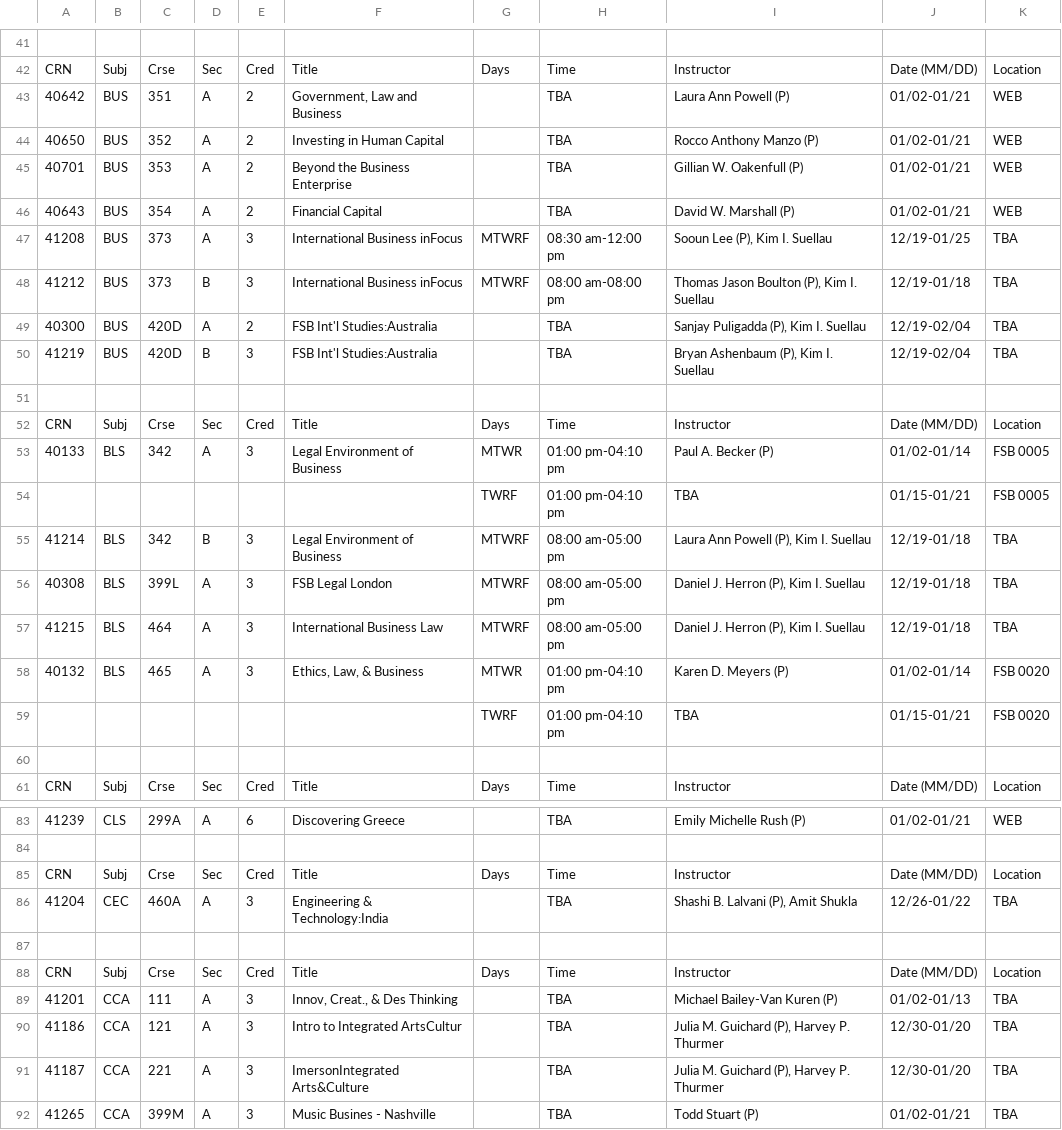
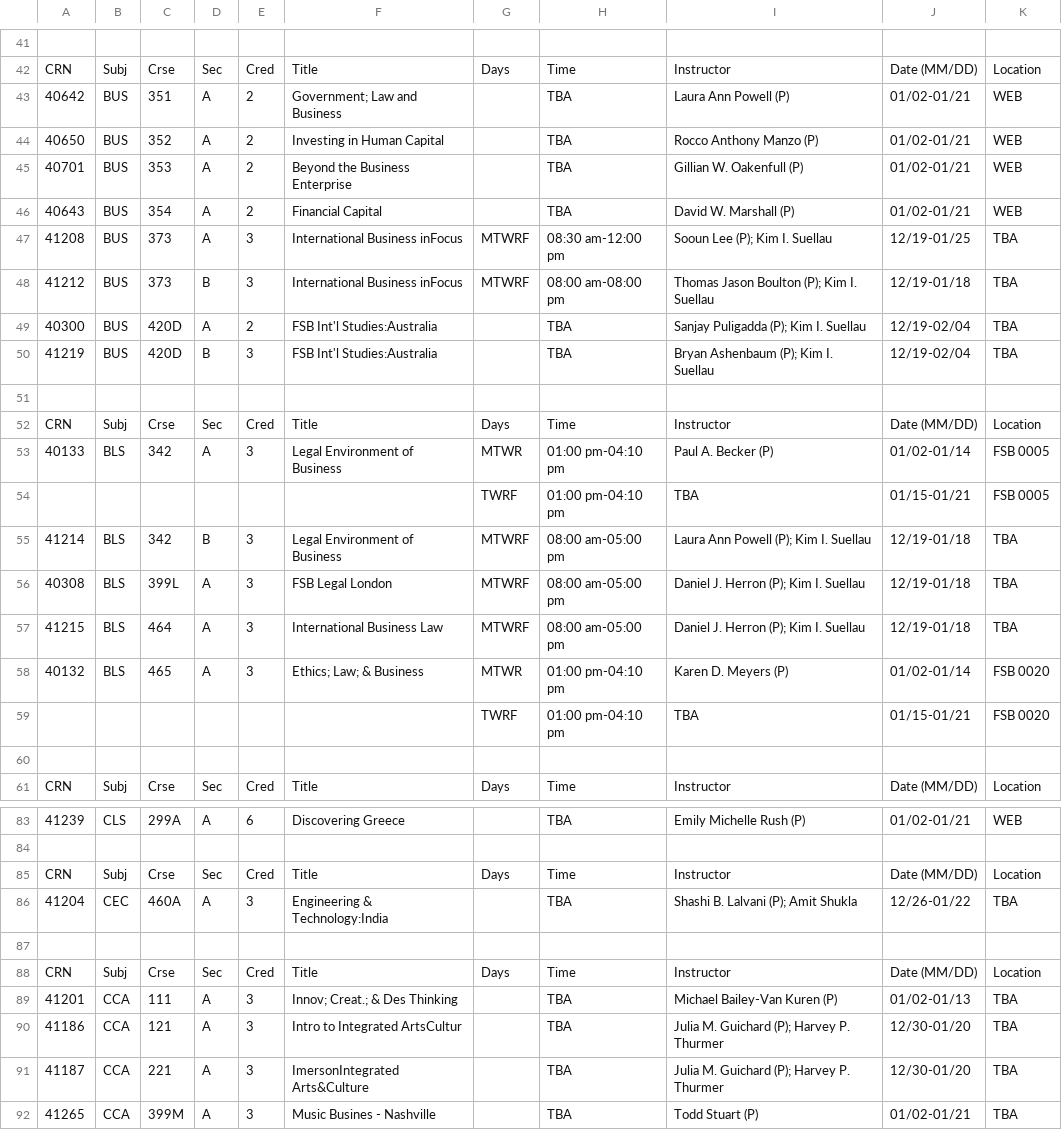
Before and after one commit to HilariousAtlantic/mu-scheduler, a CSV file: import/csv/winter-2017.csv, drawn as a sheet; only a part is shown, gaps mark what is left out; the diff covers the shown part only.

```diff
--- a/import/csv/winter-2017.csv
+++ b/import/csv/winter-2017.csv
@@ -43 +43 @@ CRN,Subj,Crse,Sec,Cred,Title,Days,Time,Instructor,Date (MM/DD),Location,,,
-40642,BUS,351,A,2,"Government, Law and Business",,TBA,Laura Ann Powell (P),01/02-01/21,WEB,,,
+40642,BUS,351,A,2,Government; Law and Business,,TBA,Laura Ann Powell (P),01/02-01/21,WEB
@@ -47,4 +47,4 @@ CRN,Subj,Crse,Sec,Cred,Title,Days,Time,Instructor,Date (MM/DD),Location,,,
-41208,BUS,373,A,3,International Business inFocus,MTWRF,08:30 am-12:00 pm,"Sooun Lee (P), Kim I. Suellau",12/19-01/25,TBA,,,
-41212,BUS,373,B,3,International Business inFocus,MTWRF,08:00 am-08:00 pm,"Thomas Jason Boulton (P), Kim I. Suellau",12/19-01/18,TBA,,,
-40300,BUS,420D,A,2,FSB Int'l Studies:Australia,,TBA,"Sanjay Puligadda (P), Kim I. Suellau",12/19-02/04,TBA,,,
-41219,BUS,420D,B,3,FSB Int'l Studies:Australia,,TBA,"Bryan Ashenbaum (P), Kim I. Suellau",12/19-02/04,TBA,,,
+41208,BUS,373,A,3,International Business inFocus,MTWRF,08:30 am-12:00 pm,Sooun Lee (P); Kim I. Suellau,12/19-01/25,TBA
+41212,BUS,373,B,3,International Business inFocus,MTWRF,08:00 am-08:00 pm,Thomas Jason Boulton (P); Kim I. Suellau,12/19-01/18,TBA
+40300,BUS,420D,A,2,FSB Int'l Studies:Australia,,TBA,Sanjay Puligadda (P); Kim I. Suellau,12/19-02/04,TBA
+41219,BUS,420D,B,3,FSB Int'l Studies:Australia,,TBA,Bryan Ashenbaum (P); Kim I. Suellau,12/19-02/04,TBA
@@ -55,4 +55,4 @@ CRN,Subj,Crse,Sec,Cred,Title,Days,Time,Instructor,Date (MM/DD),Location,,,
-41214,BLS,342,B,3,Legal Environment of Business,MTWRF,08:00 am-05:00 pm,"Laura Ann Powell (P), Kim I. Suellau",12/19-01/18,TBA,,,
-40308,BLS,399L,A,3,FSB Legal London,MTWRF,08:00 am-05:00 pm,"Daniel J. Herron (P), Kim I. Suellau",12/19-01/18,TBA,,,
-41215,BLS,464,A,3,International Business Law,MTWRF,08:00 am-05:00 pm,"Daniel J. Herron (P), Kim I. Suellau",12/19-01/18,TBA,,,
-40132,BLS,465,A,3,"Ethics, Law, & Business",MTWR,01:00 pm-04:10 pm,Karen D. Meyers (P),01/02-01/14,FSB 0020,,,
+41214,BLS,342,B,3,Legal Environment of Business,MTWRF,08:00 am-05:00 pm,Laura Ann Powell (P); Kim I. Suellau,12/19-01/18,TBA
+40308,BLS,399L,A,3,FSB Legal London,MTWRF,08:00 am-05:00 pm,Daniel J. Herron (P); Kim I. Suellau,12/19-01/18,TBA
+41215,BLS,464,A,3,International Business Law,MTWRF,08:00 am-05:00 pm,Daniel J. Herron (P); Kim I. Suellau,12/19-01/18,TBA
+40132,BLS,465,A,3,Ethics; Law; & Business,MTWR,01:00 pm-04:10 pm,Karen D. Meyers (P),01/02-01/14,FSB 0020
@@ -86 +86 @@ CRN,Subj,Crse,Sec,Cred,Title,Days,Time,Instructor,Date (MM/DD),Location,,,
-41204,CEC,460A,A,3,Engineering & Technology:India,,TBA,"Shashi B. Lalvani (P), Amit Shukla",12/26-01/22,TBA,,,
+41204,CEC,460A,A,3,Engineering & Technology:India,,TBA,Shashi B. Lalvani (P); Amit Shukla,12/26-01/22,TBA
@@ -89,3 +89,3 @@ CRN,Subj,Crse,Sec,Cred,Title,Days,Time,Instructor,Date (MM/DD),Location,,,
-41201,CCA,111,A,3,"Innov, Creat., & Des Thinking",,TBA,Michael Bailey-Van Kuren (P),01/02-01/13,TBA,,,
-41186,CCA,121,A,3,Intro to Integrated ArtsCultur,,TBA,"Julia M. Guichard (P), Harvey P. Thurmer",12/30-01/20,TBA,,,
-41187,CCA,221,A,3,ImersonIntegrated Arts&Culture,,TBA,"Julia M. Guichard (P), Harvey P. Thurmer",12/30-01/20,TBA,,,
+41201,CCA,111,A,3,Innov; Creat.; & Des Thinking,,TBA,Michael Bailey-Van Kuren (P),01/02-01/13,TBA
+41186,CCA,121,A,3,Intro to Integrated ArtsCultur,,TBA,Julia M. Guichard (P); Harvey P. Thurmer,12/30-01/20,TBA
+41187,CCA,221,A,3,ImersonIntegrated Arts&Culture,,TBA,Julia M. Guichard (P); Harvey P. Thurmer,12/30-01/20,TBA
```
Also changed, not shown: 48 edited cells elsewhere in this file, 2 other files.
